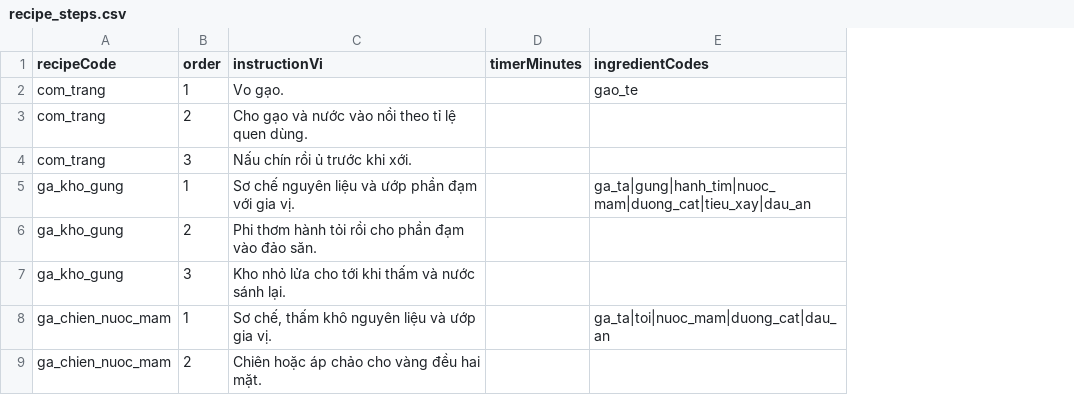
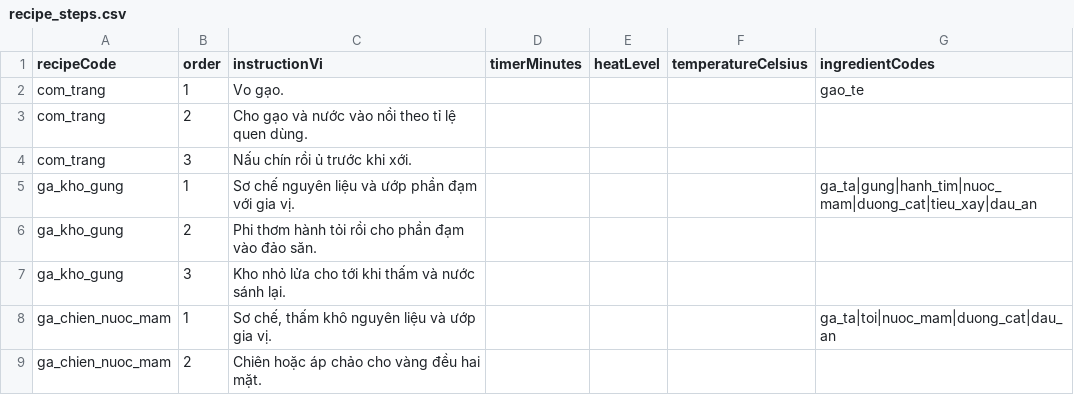
Before and after one commit to giang0110/Bepnha, a CSV file: docs/catalog/staging/recipe_steps.csv, drawn as a sheet; only a part is shown; the diff names each change by its address in the sheet, - before the commit and + after, or states it on an @@ line.

```diff
--- a/docs/catalog/staging/recipe_steps.csv
+++ b/docs/catalog/staging/recipe_steps.csv
+column E (heatLevel), empty
+column F (temperatureCelsius), empty
```
Also changed, not shown: 27 other files.
